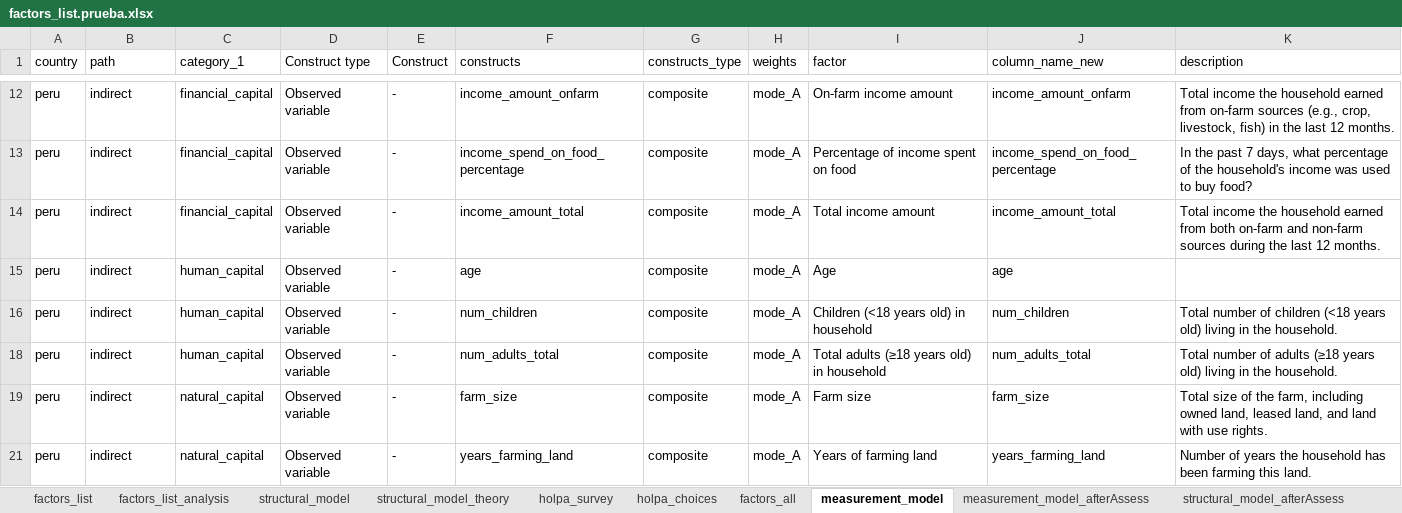
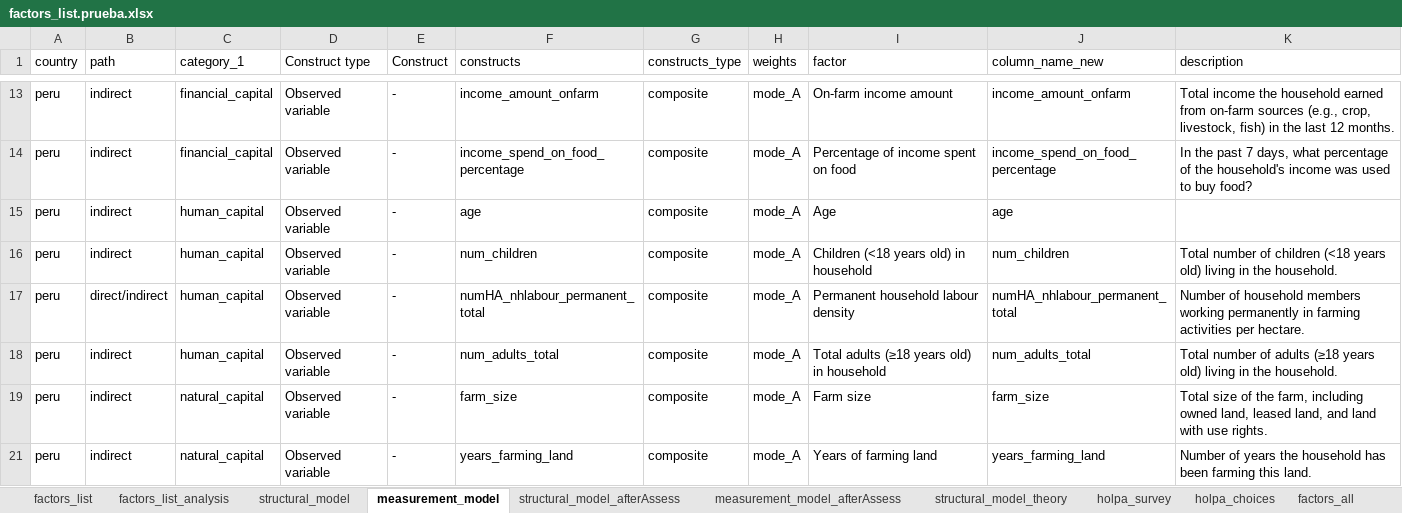
Before and after one commit to andreacsanchezb10/HOLPA_factors_influencing_adoption_dfs, an Excel workbook: factors_list.prueba.xlsx, sheet measurement_model, drawn as a sheet; only a part is shown, gaps mark what is left out; values as stored, in another font and other column widths than the file's, no cell formats; table styles not drawn; removed rows and columns are numbered as before the commit, all else as after; the diff covers the shown part only; the diff names each change by its address in the sheet, - before the commit and + after, or states it on an @@ line.

```diff
--- a/factors_list.prueba.xlsx (sheet measurement_model)
+++ b/factors_list.prueba.xlsx (sheet measurement_model)
@@ sheet tab order changed: factors_list | factors_list_analysis | structural_model | measurement_model | structural_model_afterAssess | measurement_model_afterAssess | structural_model_theory | holpa_survey | holpa_choices | factors_all @@
-row 14: peru | indirect | financial_capital | Observed variable | - | income_amount_total | composite | mode_A | Total income amount | income_amount_total | Total income the household earned from both on-farm and non-farm sources during the last 12 months.
@@ row 17 unhidden: peru | direct/indirect | human_capital | Observed variable | - | numHA_nhlabour_permanent_total | composite | mode_A | Permanent household labour density | numHA_nhlabour_permanent_total | Number of household members working permanently in farming activities per hectare. @@
```
Also changed, not shown: 5 added rows, 16 hidden or unhidden rows and 5 edited cells elsewhere in this sheet, sheet structural_model_theory, sheet structural_model, sheet structural_model_afterAssess, cell formats, hidden cells, 7 other files.
